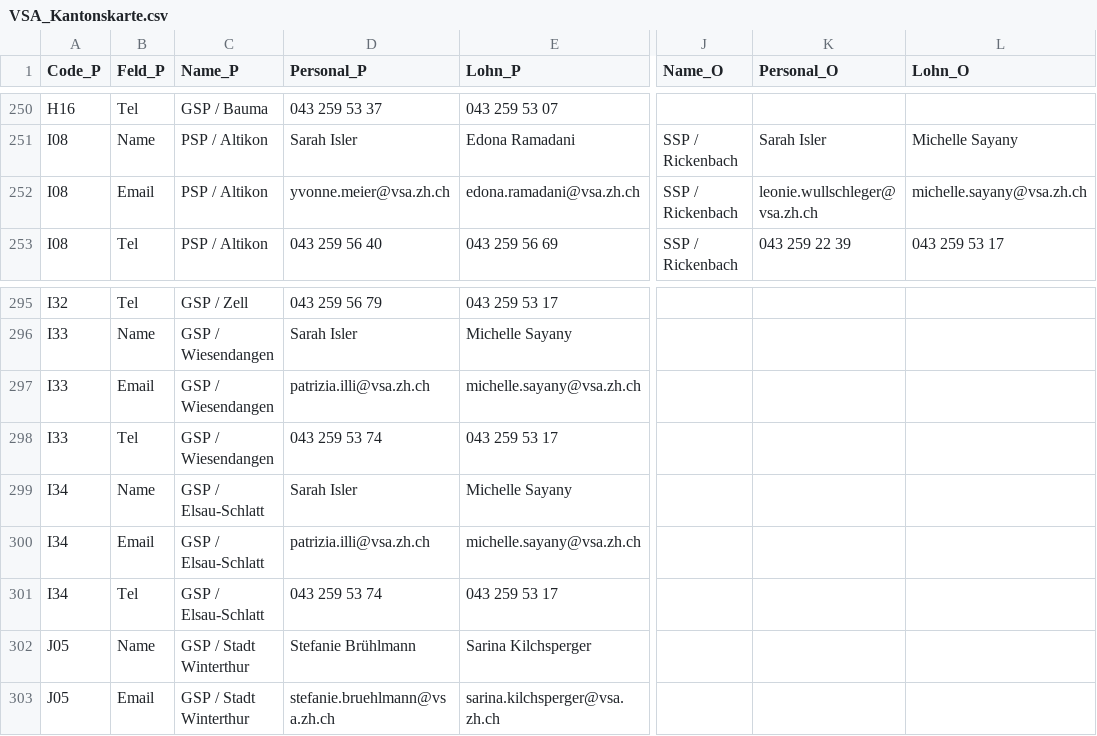
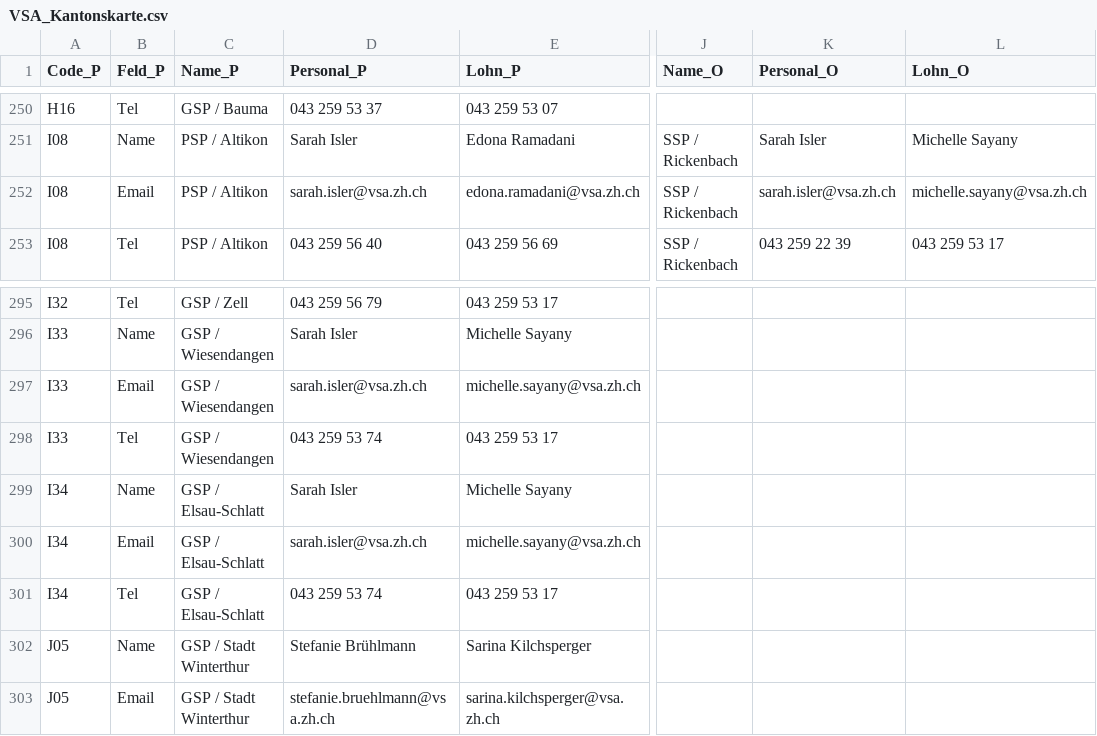
Before and after one commit to statistikZH/Visualisierung_VSAKarte, a CSV file: Data/VSA_Kantonskarte.csv, drawn as a sheet; only a part is shown, gaps mark what is left out; the diff covers the shown part only; the diff names each change by its address in the sheet, - before the commit and + after, or states it on an @@ line.

```diff
--- a/Data/VSA_Kantonskarte.csv
+++ b/Data/VSA_Kantonskarte.csv
-D252 (Personal_P): yvonne.meier@vsa.zh.ch
+D252 (Personal_P): sarah.isler@vsa.zh.ch
-K252 (Personal_O): leonie.wullschleger@vsa.zh.ch
+K252 (Personal_O): sarah.isler@vsa.zh.ch
-D297 (Personal_P): patrizia.illi@vsa.zh.ch
+D297 (Personal_P): sarah.isler@vsa.zh.ch
-D300 (Personal_P): patrizia.illi@vsa.zh.ch
+D300 (Personal_P): sarah.isler@vsa.zh.ch
```
Also changed, not shown: 12 edited cells elsewhere in this file.
